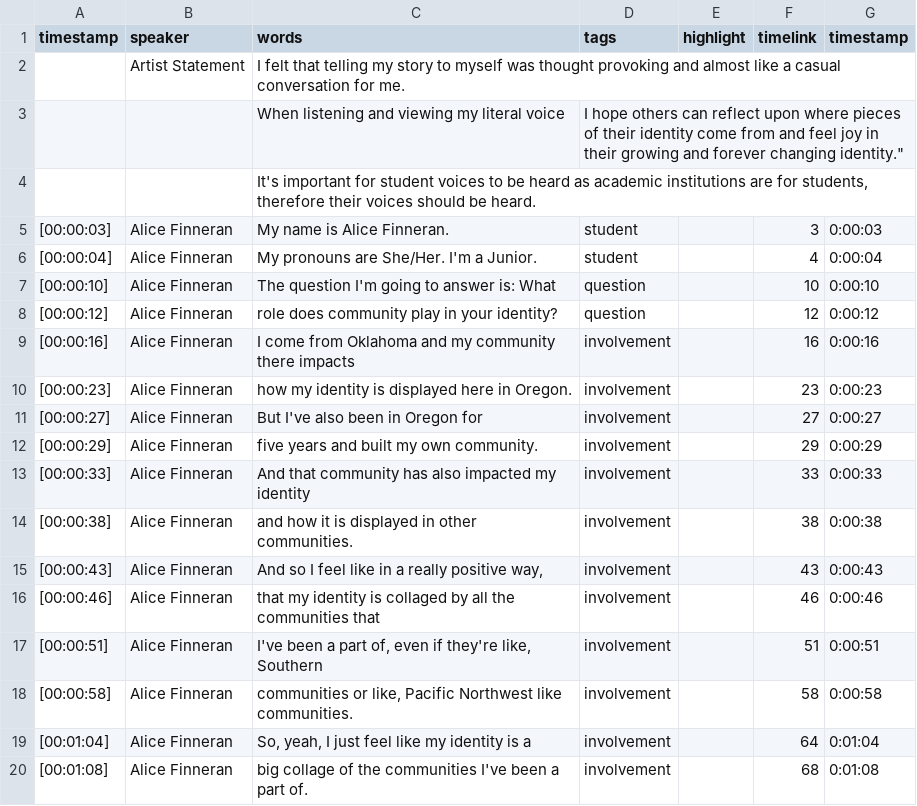
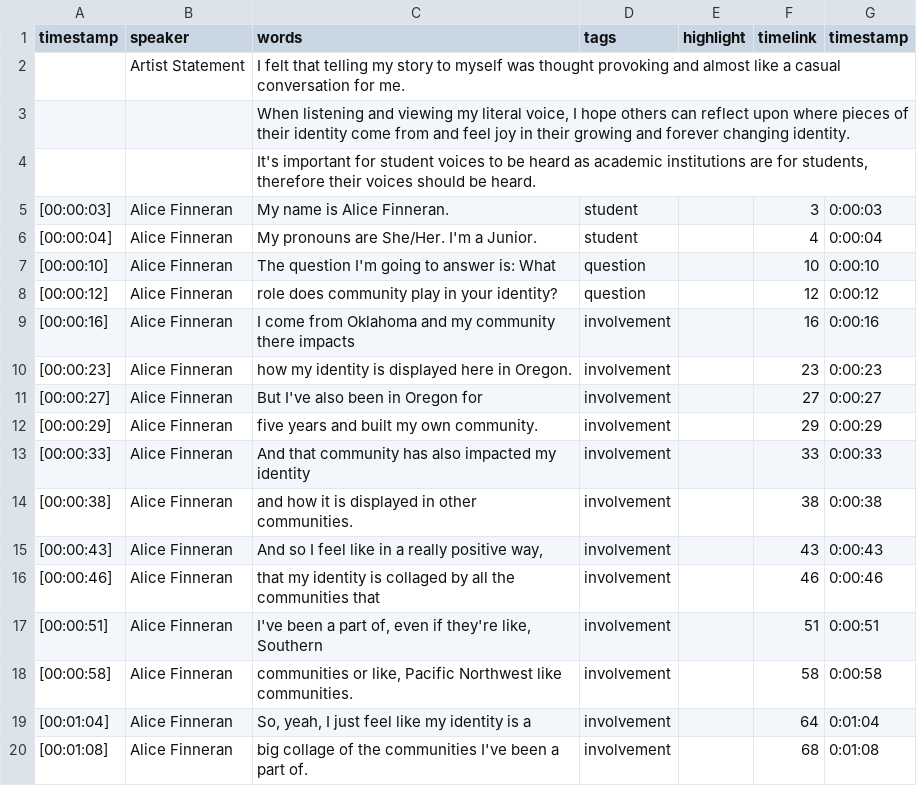
Before and after one commit to social-sin/hear-my-voice, a CSV file: _data/transcripts/alice.csv, drawn as a sheet.

Commit message:
Update alice.csv

```diff
--- a/_data/transcripts/alice.csv
+++ b/_data/transcripts/alice.csv
@@ -2,3 +2,3 @@ timestamp,speaker,words,tags,highlight,timelink,timestamp
 ,Artist Statement,I felt that telling my story to myself was thought provoking and almost like a casual conversation for me.,,,,
-,,When listening and viewing my literal voice, I hope others can reflect upon where pieces of their identity come from and feel joy in their growing and forever changing identity.",,,,
+,,"When listening and viewing my literal voice, I hope others can reflect upon where pieces of their identity come from and feel joy in their growing and forever changing identity.",,,,
 ,,"It's important for student voices to be heard as academic institutions are for students, therefore their voices should be heard.",,,,
```
